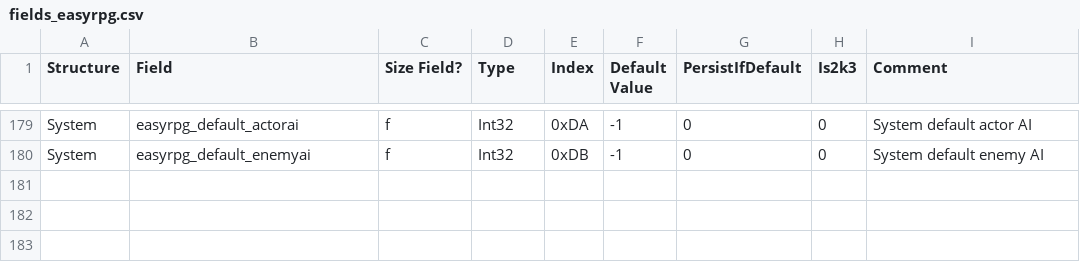
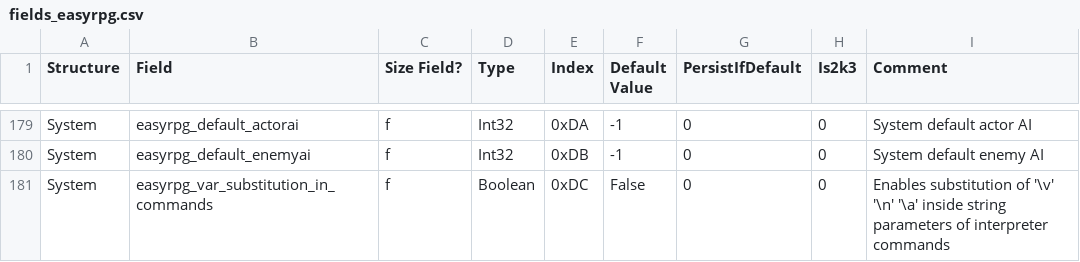
Before and after one commit to florianessl/liblcf, a CSV file: generator/csv/fields_easyrpg.csv, drawn as a sheet; only a part is shown, gaps mark what is left out.

Commit message:
Added new lcf field for branch "ComStringVarSubstitution"

```diff
--- a/generator/csv/fields_easyrpg.csv
+++ b/generator/csv/fields_easyrpg.csv
@@ -180 +180,2 @@ System,easyrpg_default_actorai,f,Int32,0xDA,-1,0,0,System default actor AI
 System,easyrpg_default_enemyai,f,Int32,0xDB,-1,0,0,System default enemy AI
+System,easyrpg_var_substitution_in_commands,f,Boolean,0xDC,False,0,0,Enables substitution of '\v' '\n' '\a' inside string parameters of interpreter commands
```
Also changed, not shown: 4 other files.
